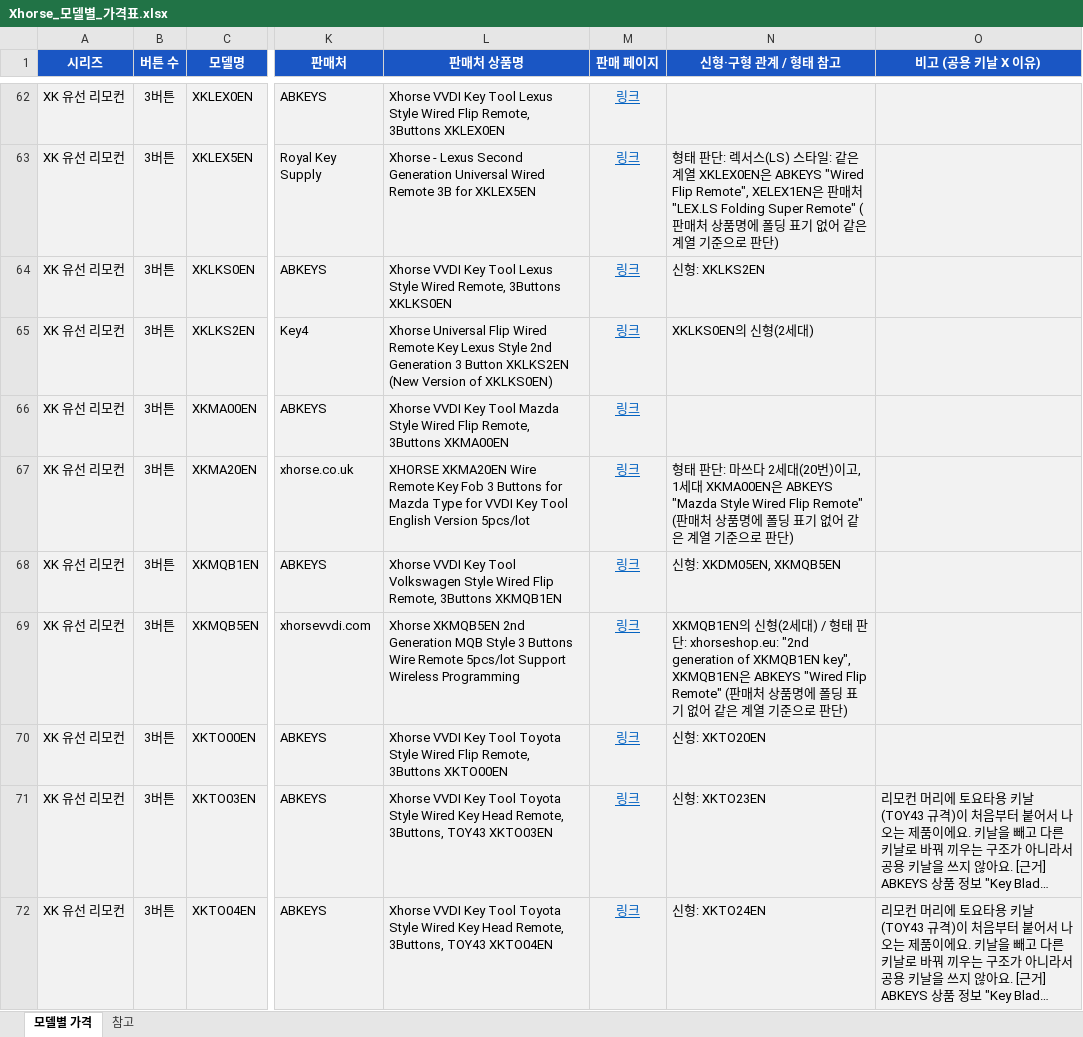
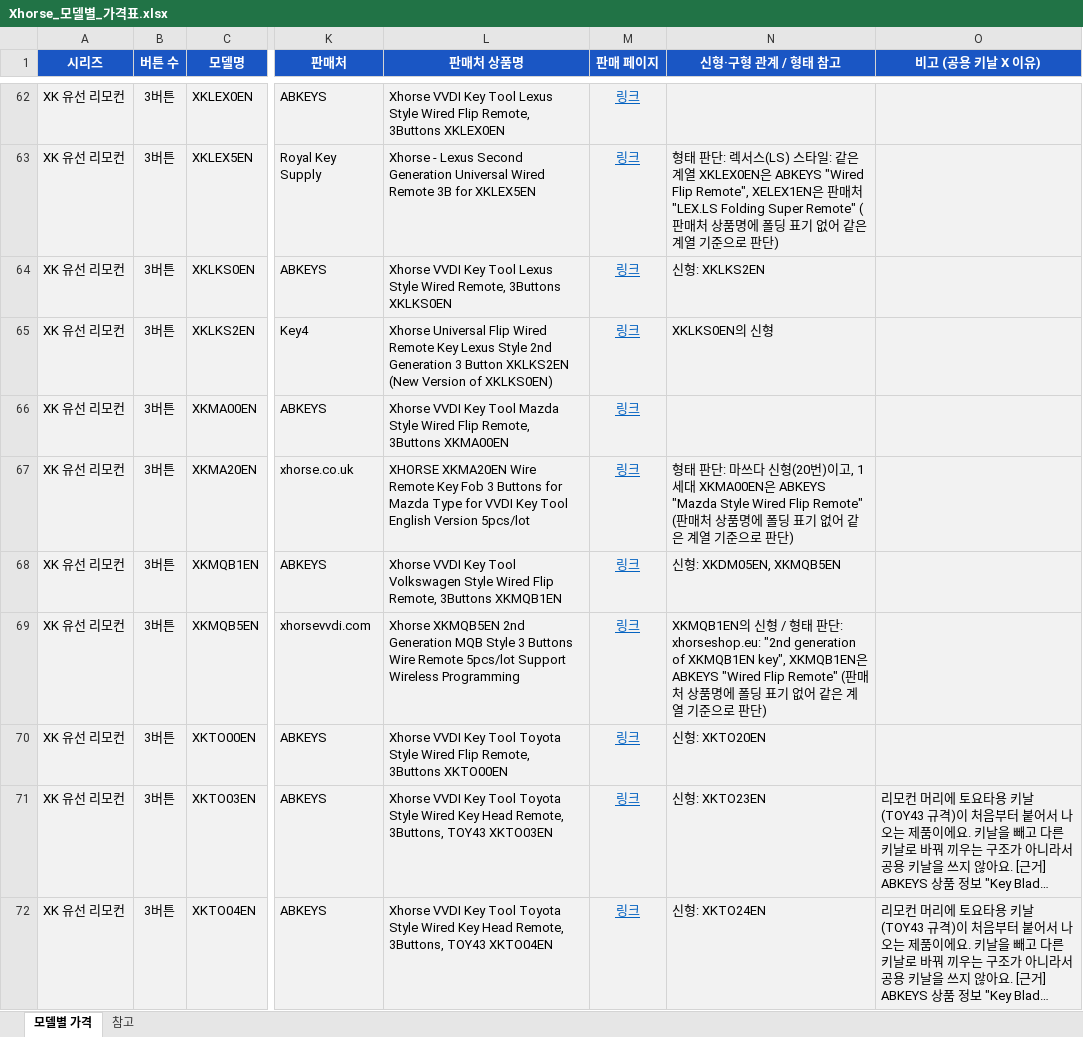
Before and after one commit to pegasusj8888-sudo/route, an Excel workbook: Xhorse_모델별_가격표.xlsx, sheet 모델별 가격, drawn as a sheet; only a part is shown, gaps mark what is left out; long unchanged cells end in …; values as stored, in another font and other column widths than the file's, no borders; the diff covers the shown part only; the diff names each change by its address in the sheet, - before the commit and + after, or states it on an @@ line.

```diff
--- a/Xhorse_모델별_가격표.xlsx (sheet 모델별 가격)
+++ b/Xhorse_모델별_가격표.xlsx (sheet 모델별 가격)
-N65 (신형·구형 관계 / 형태 참고): XKLKS0EN의 신형(2세대)
+N65 (신형·구형 관계 / 형태 참고): XKLKS0EN의 신형
-N67 (신형·구형 관계 / 형태 참고): …마쓰다 2세대(20번)이…
+N67 (신형·구형 관계 / 형태 참고): …마쓰다 신형(20번)이…
-N69 (신형·구형 관계 / 형태 참고): …의 신형(2세대) / 형태…
+N69 (신형·구형 관계 / 형태 참고): …의 신형 / 형태…
```
Also changed, not shown: 100 edited cells elsewhere in this sheet, sheet 참고, Xhorse_키날_비상키_목록.xlsx.
